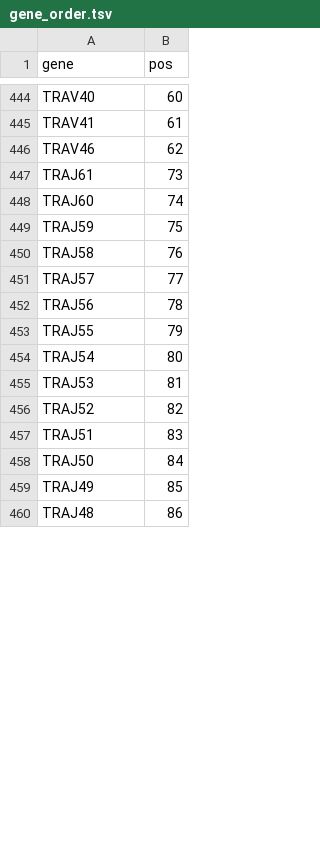
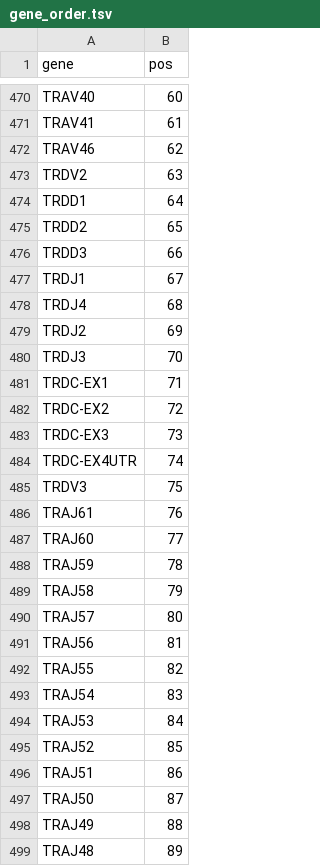
Before and after one commit to ndwarshuis/hg2-t2t-benchmark-dev, a TSV file: pipelines/vdj_read_align/static/gene_order.tsv, drawn as a sheet; only a part is shown, gaps mark what is left out; the diff covers the shown part only.

```diff
--- a/pipelines/vdj_read_align/static/gene_order.tsv
+++ b/pipelines/vdj_read_align/static/gene_order.tsv
@@ -446,15 +472,28 @@ TRAV41	61
 TRAV46	62
-TRAJ61	73
-TRAJ60	74
-TRAJ59	75
-TRAJ58	76
-TRAJ57	77
-TRAJ56	78
-TRAJ55	79
-TRAJ54	80
-TRAJ53	81
-TRAJ52	82
-TRAJ51	83
-TRAJ50	84
-TRAJ49	85
-TRAJ48	86
+TRDV2	63
+TRDD1	64
+TRDD2	65
+TRDD3	66
+TRDJ1	67
+TRDJ4	68
+TRDJ2	69
+TRDJ3	70
+TRDC-EX1	71
+TRDC-EX2	72
+TRDC-EX3	73
+TRDC-EX4UTR	74
+TRDV3	75
+TRAJ61	76
+TRAJ60	77
+TRAJ59	78
+TRAJ58	79
+TRAJ57	80
+TRAJ56	81
+TRAJ55	82
+TRAJ54	83
+TRAJ53	84
+TRAJ52	85
+TRAJ51	86
+TRAJ50	87
+TRAJ49	88
+TRAJ48	89
```
Also changed, not shown: 40 added rows, 4 removed rows, 1 moved row and 64 edited cells elsewhere in this file, 6 other files.
